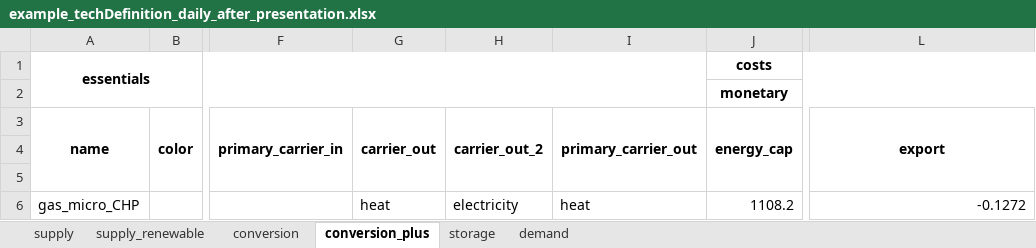
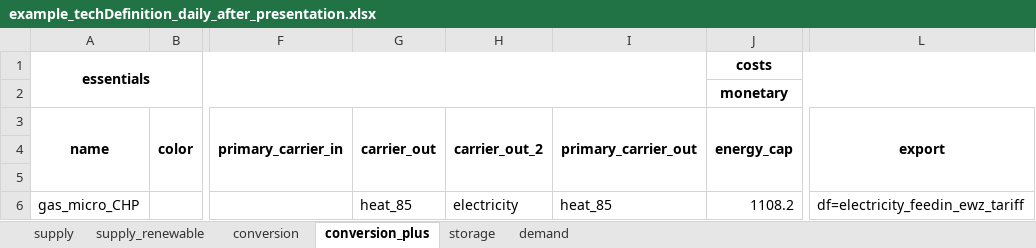
Before and after one commit to yiqiaowang-arch/energy_hub_optimizer_calliope, an Excel workbook: cea_energy_hub_optimizer/data/example_techDefinition_daily_after_presentation.xlsx, sheet conversion_plus, drawn as a sheet; only a part is shown, gaps mark what is left out; values as stored, in another font and other column widths than the file's, no borders; the diff names each change by its address in the sheet, - before the commit and + after, or states it on an @@ line.

```diff
--- a/cea_energy_hub_optimizer/data/example_techDefinition_daily_after_presentation.xlsx (sheet conversion_plus)
+++ b/cea_energy_hub_optimizer/data/example_techDefinition_daily_after_presentation.xlsx (sheet conversion_plus)
-G6 (carrier_out): heat
+G6 (carrier_out): heat_85
-I6 (primary_carrier_out): heat
+I6 (primary_carrier_out): heat_85
-L6 (export): -0.1272
+L6 (export): df=electricity_feedin_ewz_tariff
```
Also changed, not shown: sheet conversion, sheet supply_renewable, sheet supply, sheet storage, 10 other files.
